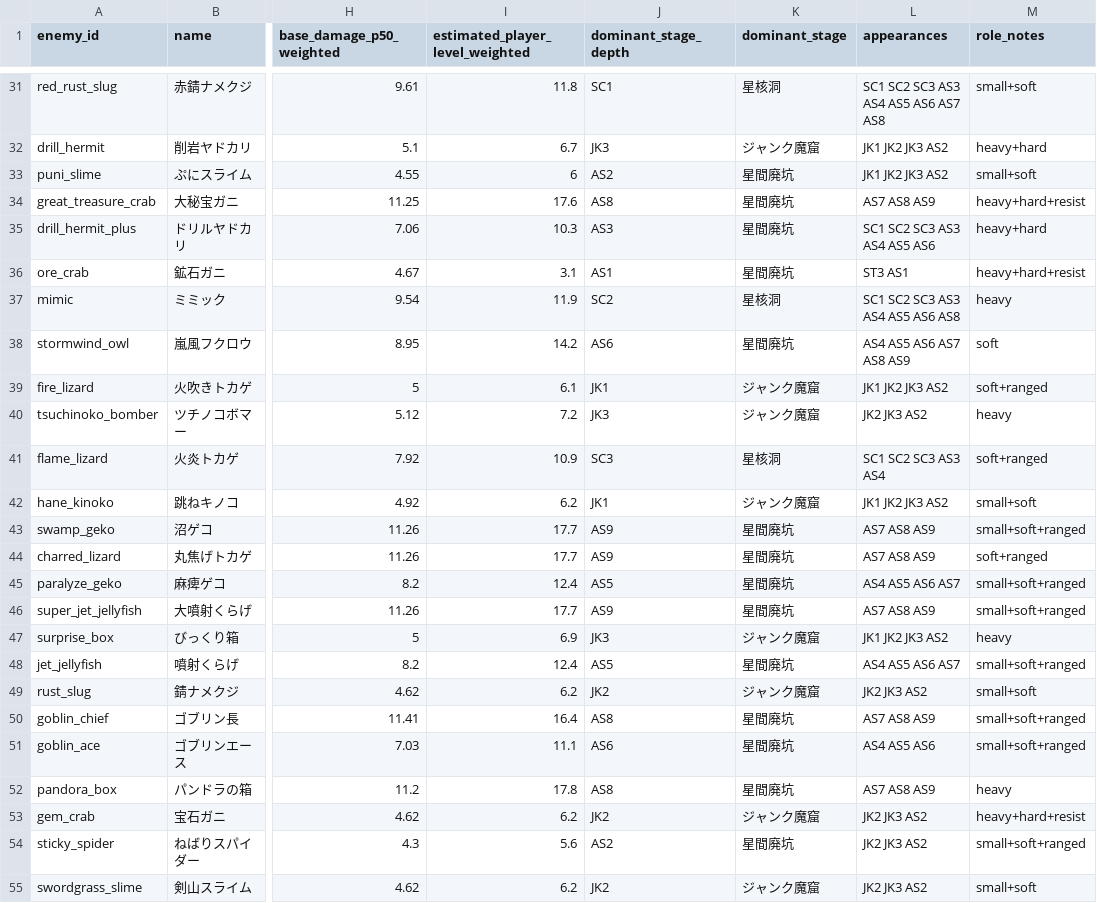
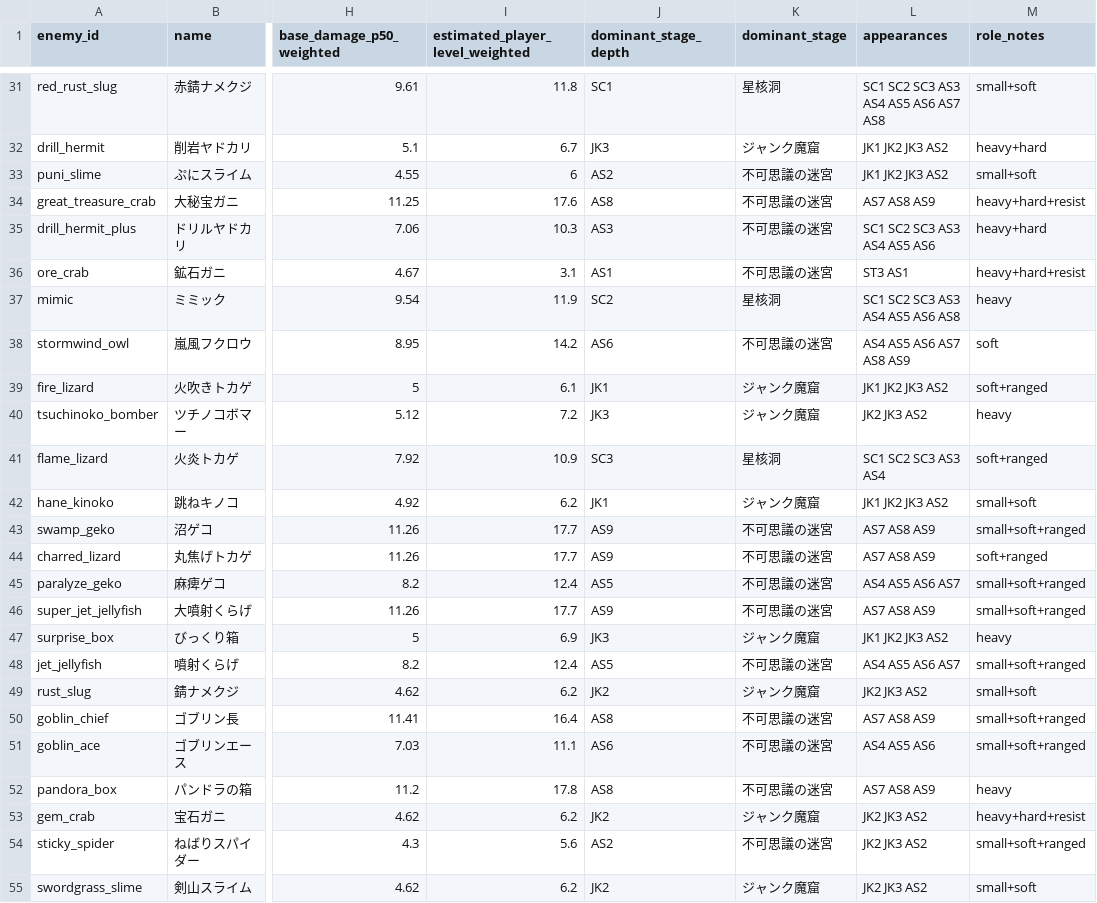
Before and after one commit to kagaya-0317/MajoShovel, a CSV file: docs/enemy_hp_balance/enemy_hp_recommendations.csv, drawn as a sheet; only a part is shown, gaps mark what is left out; the diff covers the shown part only; the diff names each change by its address in the sheet, - before the commit and + after, or states it on an @@ line.

Commit message:
Tune roguelike loot and stage naming

```diff
--- a/docs/enemy_hp_balance/enemy_hp_recommendations.csv
+++ b/docs/enemy_hp_balance/enemy_hp_recommendations.csv
-K33:K36 (dominant_stage): 星間廃坑
+K33:K36 (dominant_stage): 不可思議の迷宮
-K38 (dominant_stage): 星間廃坑
+K38 (dominant_stage): 不可思議の迷宮
-K43:K46 (dominant_stage): 星間廃坑
+K43:K46 (dominant_stage): 不可思議の迷宮
-K48 (dominant_stage): 星間廃坑
+K48 (dominant_stage): 不可思議の迷宮
-K50:K52 (dominant_stage): 星間廃坑
+K50:K52 (dominant_stage): 不可思議の迷宮
-K54 (dominant_stage): 星間廃坑
+K54 (dominant_stage): 不可思議の迷宮
```
Also changed, not shown: 16 edited cells elsewhere in this file, data/ending_astral_kamishibai.tsv, docs/enemy_hp_balance/stage_depth_hp_baseline.csv, 36 other files.
